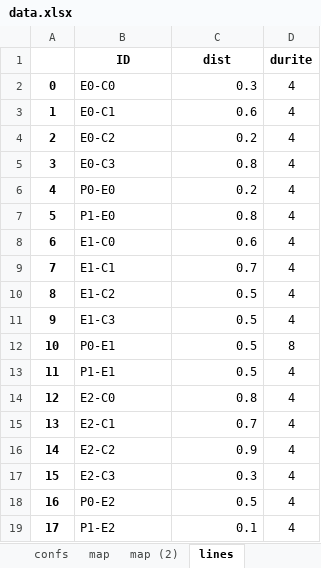
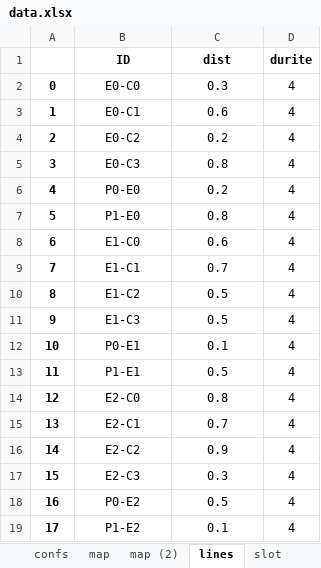
Before and after one commit to egos/valeo, an Excel workbook: data.xlsx, sheet lines, drawn as a sheet; values as stored, in another font and other column widths than the file's, no borders; the diff names each change by its address in the sheet, - before the commit and + after, or states it on an @@ line.

```diff
--- a/data.xlsx (sheet lines)
+++ b/data.xlsx (sheet lines)
+sheet tab: slot
-B2:B19 alignment: left
+B2:B19 alignment: center
-C2:C19 alignment: right
+C2:C19 alignment: center
-C12 (dist): 0.5
+C12 (dist): 0.1
-D12 (durite): 8
+D12 (durite): 4
```
Also changed, not shown: 2 other files.
